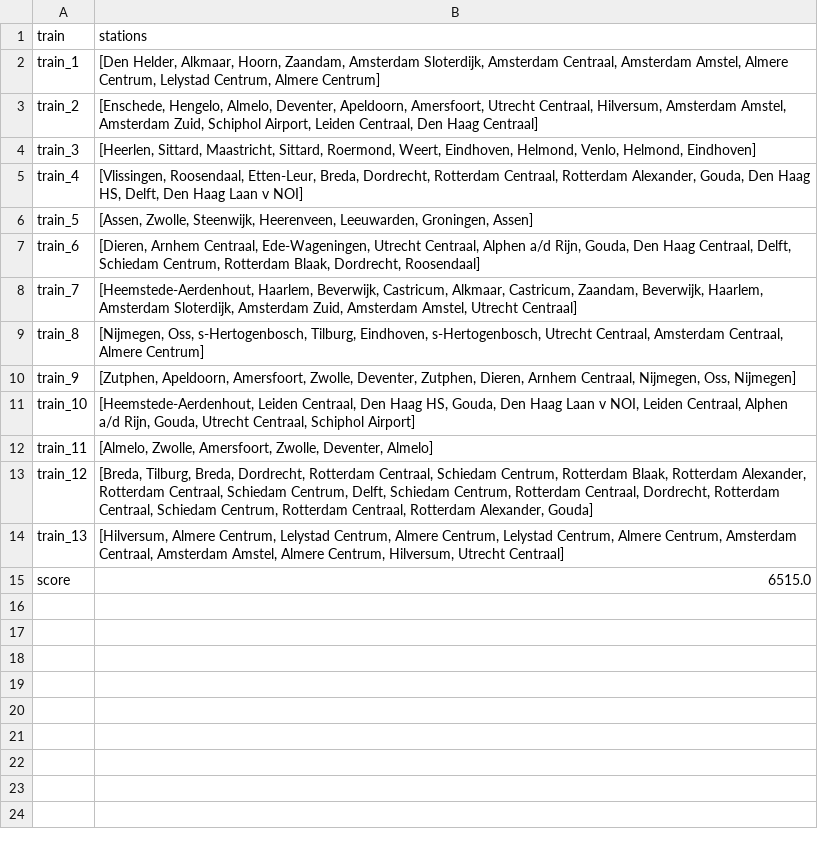
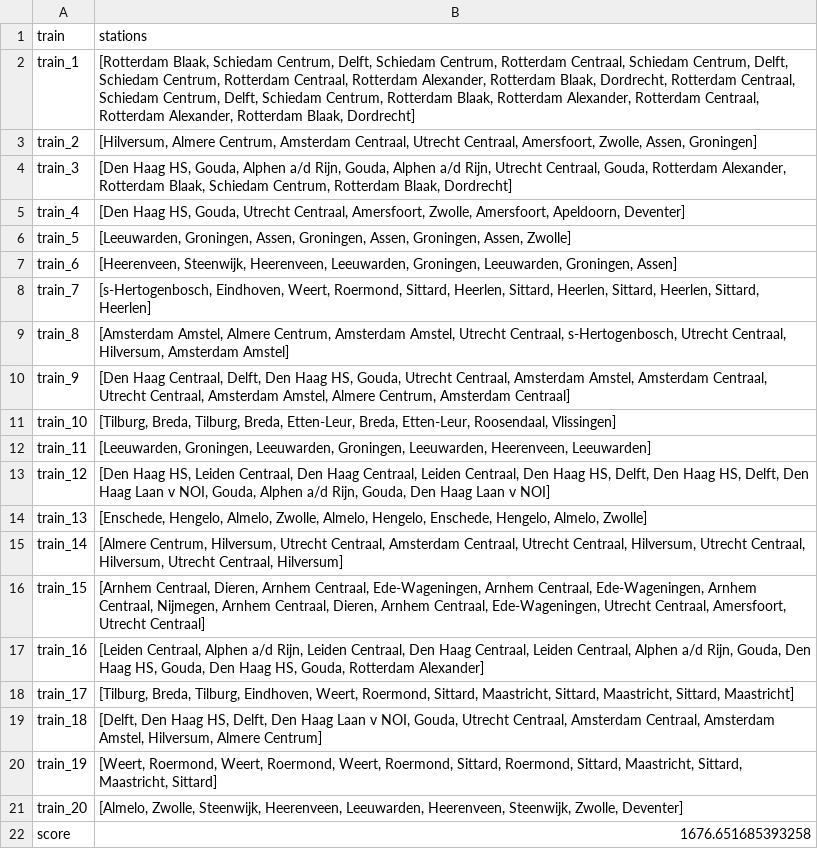
Before and after one commit to alissabijtjes/AH-project, a CSV file: resultaten/output.csv, drawn as a sheet.

Commit message:
heuristics (langste route, vergelijken connecties routes) toegevoegd aan hillclimber, hillclimber p-value werkt weer

```diff
--- a/resultaten/output.csv
+++ b/resultaten/output.csv
@@ -1,15 +1,22 @@
 train,stations
-train_1,"[Den Helder, Alkmaar, Hoorn, Zaandam, Amsterdam Sloterdijk, Amsterdam Centraal, Amsterdam Amstel, Almere Centrum, Lelystad Centrum, Almere Centrum]"
-train_2,"[Enschede, Hengelo, Almelo, Deventer, Apeldoorn, Amersfoort, Utrecht Centraal, Hilversum, Amsterdam Amstel, Amsterdam Zuid, Schiphol Airport, Leiden Centraal, Den Haag Centraal]"
-train_3,"[Heerlen, Sittard, Maastricht, Sittard, Roermond, Weert, Eindhoven, Helmond, Venlo, Helmond, Eindhoven]"
-train_4,"[Vlissingen, Roosendaal, Etten-Leur, Breda, Dordrecht, Rotterdam Centraal, Rotterdam Alexander, Gouda, Den Haag HS, Delft, Den Haag Laan v NOI]"
-train_5,"[Assen, Zwolle, Steenwijk, Heerenveen, Leeuwarden, Groningen, Assen]"
-train_6,"[Dieren, Arnhem Centraal, Ede-Wageningen, Utrecht Centraal, Alphen a/d Rijn, Gouda, Den Haag Centraal, Delft, Schiedam Centrum, Rotterdam Blaak, Dordrecht, Roosendaal]"
-train_7,"[Heemstede-Aerdenhout, Haarlem, Beverwijk, Castricum, Alkmaar, Castricum, Zaandam, Beverwijk, Haarlem, Amsterdam Sloterdijk, Amsterdam Zuid, Amsterdam Amstel, Utrecht Centraal]"
-train_8,"[Nijmegen, Oss, s-Hertogenbosch, Tilburg, Eindhoven, s-Hertogenbosch, Utrecht Centraal, Amsterdam Centraal, Almere Centrum]"
-train_9,"[Zutphen, Apeldoorn, Amersfoort, Zwolle, Deventer, Zutphen, Dieren, Arnhem Centraal, Nijmegen, Oss, Nijmegen]"
-train_10,"[Heemstede-Aerdenhout, Leiden Centraal, Den Haag HS, Gouda, Den Haag Laan v NOI, Leiden Centraal, Alphen a/d Rijn, Gouda, Utrecht Centraal, Schiphol Airport]"
-train_11,"[Almelo, Zwolle, Amersfoort, Zwolle, Deventer, Almelo]"
-train_12,"[Breda, Tilburg, Breda, Dordrecht, Rotterdam Centraal, Schiedam Centrum, Rotterdam Blaak, Rotterdam Alexander, Rotterdam Centraal, Schiedam Centrum, Delft, Schiedam Centrum, Rotterdam Centraal, Dordrecht, Rotterdam Centraal, Schiedam Centrum, Rotterdam Centraal, Rotterdam Alexander, Gouda]"
-train_13,"[Hilversum, Almere Centrum, Lelystad Centrum, Almere Centrum, Lelystad Centrum, Almere Centrum, Amsterdam Centraal, Amsterdam Amstel, Almere Centrum, Hilversum, Utrecht Centraal]"
-score,6515.0
+train_1,"[Rotterdam Blaak, Schiedam Centrum, Delft, Schiedam Centrum, Rotterdam Centraal, Schiedam Centrum, Delft, Schiedam Centrum, Rotterdam Centraal, Rotterdam Alexander, Rotterdam Blaak, Dordrecht, Rotterdam Centraal, Schiedam Centrum, Delft, Schiedam Centrum, Rotterdam Blaak, Rotterdam Alexander, Rotterdam Centraal, Rotterdam Alexander, Rotterdam Blaak, Dordrecht]"
+train_2,"[Hilversum, Almere Centrum, Amsterdam Centraal, Utrecht Centraal, Amersfoort, Zwolle, Assen, Groningen]"
+train_3,"[Den Haag HS, Gouda, Alphen a/d Rijn, Gouda, Alphen a/d Rijn, Utrecht Centraal, Gouda, Rotterdam Alexander, Rotterdam Blaak, Schiedam Centrum, Rotterdam Blaak, Dordrecht]"
+train_4,"[Den Haag HS, Gouda, Utrecht Centraal, Amersfoort, Zwolle, Amersfoort, Apeldoorn, Deventer]"
+train_5,"[Leeuwarden, Groningen, Assen, Groningen, Assen, Groningen, Assen, Zwolle]"
+train_6,"[Heerenveen, Steenwijk, Heerenveen, Leeuwarden, Groningen, Leeuwarden, Groningen, Assen]"
+train_7,"[s-Hertogenbosch, Eindhoven, Weert, Roermond, Sittard, Heerlen, Sittard, Heerlen, Sittard, Heerlen, Sittard, Heerlen]"
+train_8,"[Amsterdam Amstel, Almere Centrum, Amsterdam Amstel, Utrecht Centraal, s-Hertogenbosch, Utrecht Centraal, Hilversum, Amsterdam Amstel]"
+train_9,"[Den Haag Centraal, Delft, Den Haag HS, Gouda, Utrecht Centraal, Amsterdam Amstel, Amsterdam Centraal, Utrecht Centraal, Amsterdam Amstel, Almere Centrum, Amsterdam Centraal]"
+train_10,"[Tilburg, Breda, Tilburg, Breda, Etten-Leur, Breda, Etten-Leur, Roosendaal, Vlissingen]"
+train_11,"[Leeuwarden, Groningen, Leeuwarden, Groningen, Leeuwarden, Heerenveen, Leeuwarden]"
+train_12,"[Den Haag HS, Leiden Centraal, Den Haag Centraal, Leiden Centraal, Den Haag HS, Delft, Den Haag HS, Delft, Den Haag Laan v NOI, Gouda, Alphen a/d Rijn, Gouda, Den Haag Laan v NOI]"
+train_13,"[Enschede, Hengelo, Almelo, Zwolle, Almelo, Hengelo, Enschede, Hengelo, Almelo, Zwolle]"
+train_14,"[Almere Centrum, Hilversum, Utrecht Centraal, Amsterdam Centraal, Utrecht Centraal, Hilversum, Utrecht Centraal, Hilversum, Utrecht Centraal, Hilversum]"
+train_15,"[Arnhem Centraal, Dieren, Arnhem Centraal, Ede-Wageningen, Arnhem Centraal, Ede-Wageningen, Arnhem Centraal, Nijmegen, Arnhem Centraal, Dieren, Arnhem Centraal, Ede-Wageningen, Utrecht Centraal, Amersfoort, Utrecht Centraal]"
+train_16,"[Leiden Centraal, Alphen a/d Rijn, Leiden Centraal, Den Haag Centraal, Leiden Centraal, Alphen a/d Rijn, Gouda, Den Haag HS, Gouda, Den Haag HS, Gouda, Rotterdam Alexander]"
+train_17,"[Tilburg, Breda, Tilburg, Eindhoven, Weert, Roermond, Sittard, Maastricht, Sittard, Maastricht, Sittard, Maastricht]"
+train_18,"[Delft, Den Haag HS, Delft, Den Haag Laan v NOI, Gouda, Utrecht Centraal, Amsterdam Centraal, Amsterdam Amstel, Hilversum, Almere Centrum]"
+train_19,"[Weert, Roermond, Weert, Roermond, Weert, Roermond, Sittard, Roermond, Sittard, Maastricht, Sittard, Maastricht, Sittard]"
+train_20,"[Almelo, Zwolle, Steenwijk, Heerenveen, Leeuwarden, Heerenveen, Steenwijk, Zwolle, Deventer]"
+score,1676.651685393258
```
Also changed, not shown: 3 other files.
